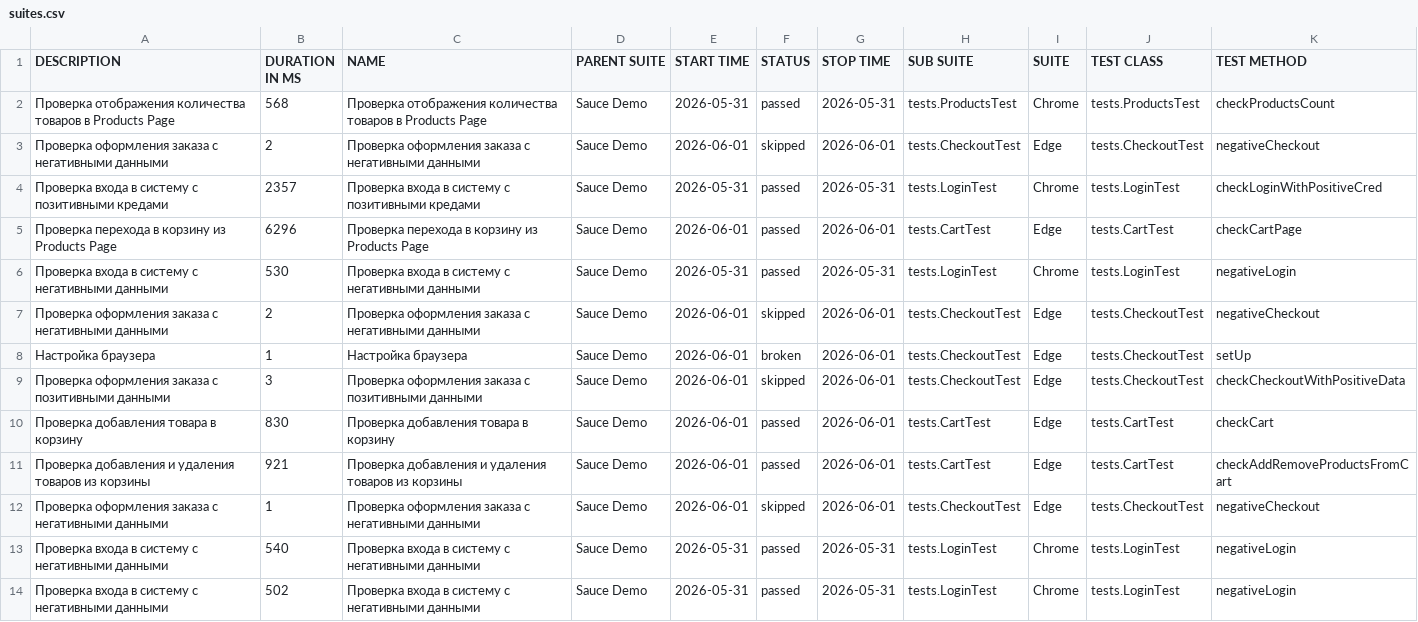
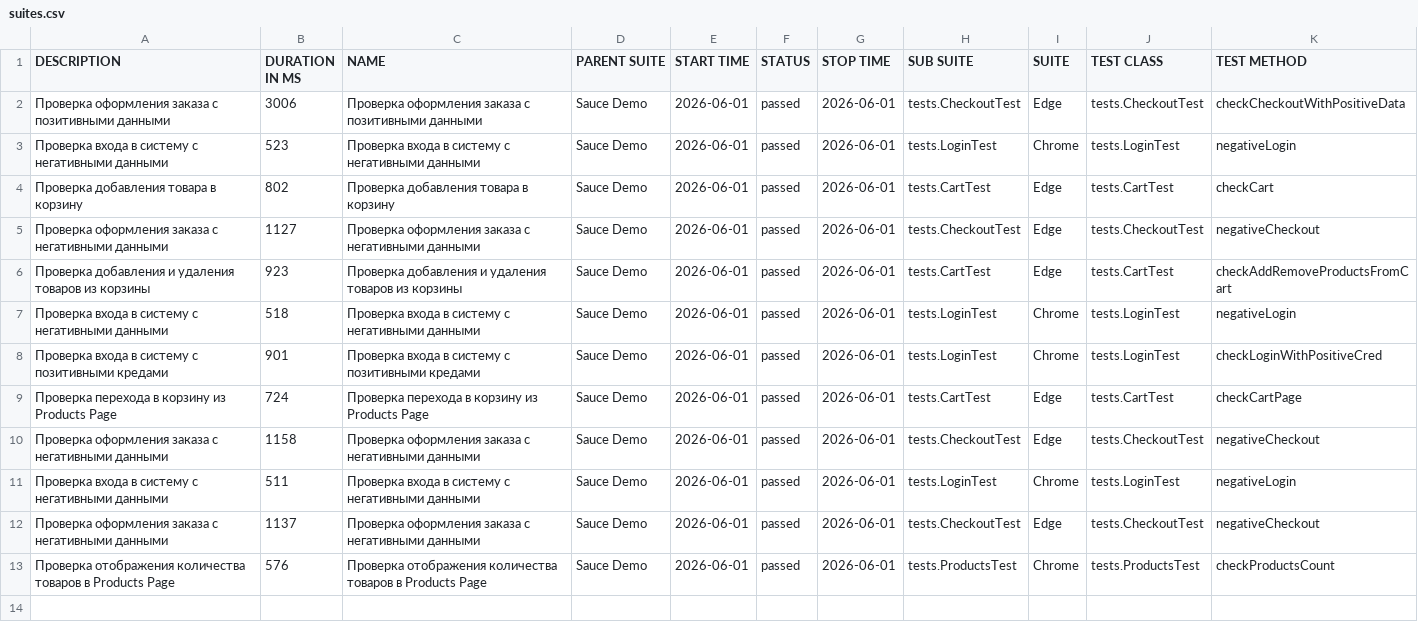
Before and after one commit to DmitriyMakarow/SauceDemo, a CSV file: 5/data/suites.csv, drawn as a sheet.

```diff
--- a/5/data/suites.csv
+++ b/5/data/suites.csv
@@ -1,14 +1,13 @@
 "DESCRIPTION","DURATION IN MS","NAME","PARENT SUITE","START TIME","STATUS","STOP TIME","SUB SUITE","SUITE","TEST CLASS","TEST METHOD"
-"Проверка отображения количества товаров в Products Page","568","Проверка отображения количества товаров в Products Page","Sauce Demo","2026-05-31","passed","2026-05-31","tests.ProductsTest","Chrome","tests.ProductsTest","checkProductsCount"
-"Проверка оформления заказа с негативными данными","2","Проверка оформления заказа с негативными данными","Sauce Demo","2026-06-01","skipped","2026-06-01","tests.CheckoutTest","Edge","tests.CheckoutTest","negativeCheckout"
-"Проверка входа в систему с позитивными кредами","2357","Проверка входа в систему с позитивными кредами","Sauce Demo","2026-05-31","passed","2026-05-31","tests.LoginTest","Chrome","tests.LoginTest","checkLoginWithPositiveCred"
-"Проверка перехода в корзину из Products Page","6296","Проверка перехода в корзину из Products Page","Sauce Demo","2026-06-01","passed","2026-06-01","tests.CartTest","Edge","tests.CartTest","checkCartPage"
-"Проверка входа в систему с негативными данными","530","Проверка входа в систему с негативными данными","Sauce Demo","2026-05-31","passed","2026-05-31","tests.LoginTest","Chrome","tests.LoginTest","negativeLogin"
-"Проверка оформления заказа с негативными данными","2","Проверка оформления заказа с негативными данными","Sauce Demo","2026-06-01","skipped","2026-06-01","tests.CheckoutTest","Edge","tests.CheckoutTest","negativeCheckout"
-"Настройка браузера","1","Настройка браузера","Sauce Demo","2026-06-01","broken","2026-06-01","tests.CheckoutTest","Edge","tests.CheckoutTest","setUp"
-"Проверка оформления заказа с позитивными данными","3","Проверка оформления заказа с позитивными данными","Sauce Demo","2026-06-01","skipped","2026-06-01","tests.CheckoutTest","Edge","tests.CheckoutTest","checkCheckoutWithPositiveData"
-"Проверка добавления товара в корзину","830","Проверка добавления товара в корзину","Sauce Demo","2026-06-01","passed","2026-06-01","tests.CartTest","Edge","tests.CartTest","checkCart"
-"Проверка добавления и удаления товаров из корзины","921","Проверка добавления и удаления товаров из корзины","Sauce Demo","2026-06-01","passed","2026-06-01","tests.CartTest","Edge","tests.CartTest","checkAddRemoveProductsFromCart"
-"Проверка оформления заказа с негативными данными","1","Проверка оформления заказа с негативными данными","Sauce Demo","2026-06-01","skipped","2026-06-01","tests.CheckoutTest","Edge","tests.CheckoutTest","negativeCheckout"
-"Проверка входа в систему с негативными данными","540","Проверка входа в систему с негативными данными","Sauce Demo","2026-05-31","passed","2026-05-31","tests.LoginTest","Chrome","tests.LoginTest","negativeLogin"
-"Проверка входа в систему с негативными данными","502","Проверка входа в систему с негативными данными","Sauce Demo","2026-05-31","passed","2026-05-31","tests.LoginTest","Chrome","tests.LoginTest","negativeLogin"
+"Проверка оформления заказа с позитивными данными","3006","Проверка оформления заказа с позитивными данными","Sauce Demo","2026-06-01","passed","2026-06-01","tests.CheckoutTest","Edge","tests.CheckoutTest","checkCheckoutWithPositiveData"
+"Проверка входа в систему с негативными данными","523","Проверка входа в систему с негативными данными","Sauce Demo","2026-06-01","passed","2026-06-01","tests.LoginTest","Chrome","tests.LoginTest","negativeLogin"
+"Проверка добавления товара в корзину","802","Проверка добавления товара в корзину","Sauce Demo","2026-06-01","passed","2026-06-01","tests.CartTest","Edge","tests.CartTest","checkCart"
+"Проверка оформления заказа с негативными данными","1127","Проверка оформления заказа с негативными данными","Sauce Demo","2026-06-01","passed","2026-06-01","tests.CheckoutTest","Edge","tests.CheckoutTest","negativeCheckout"
+"Проверка добавления и удаления товаров из корзины","923","Проверка добавления и удаления товаров из корзины","Sauce Demo","2026-06-01","passed","2026-06-01","tests.CartTest","Edge","tests.CartTest","checkAddRemoveProductsFromCart"
+"Проверка входа в систему с негативными данными","518","Проверка входа в систему с негативными данными","Sauce Demo","2026-06-01","passed","2026-06-01","tests.LoginTest","Chrome","tests.LoginTest","negativeLogin"
+"Проверка входа в систему с позитивными кредами","901","Проверка входа в систему с позитивными кредами","Sauce Demo","2026-06-01","passed","2026-06-01","tests.LoginTest","Chrome","tests.LoginTest","checkLoginWithPositiveCred"
+"Проверка перехода в корзину из Products Page","724","Проверка перехода в корзину из Products Page","Sauce Demo","2026-06-01","passed","2026-06-01","tests.CartTest","Edge","tests.CartTest","checkCartPage"
+"Проверка оформления заказа с негативными данными","1158","Проверка оформления заказа с негативными данными","Sauce Demo","2026-06-01","passed","2026-06-01","tests.CheckoutTest","Edge","tests.CheckoutTest","negativeCheckout"
+"Проверка входа в систему с негативными данными","511","Проверка входа в систему с негативными данными","Sauce Demo","2026-06-01","passed","2026-06-01","tests.LoginTest","Chrome","tests.LoginTest","negativeLogin"
+"Проверка оформления заказа с негативными данными","1137","Проверка оформления заказа с негативными данными","Sauce Demo","2026-06-01","passed","2026-06-01","tests.CheckoutTest","Edge","tests.CheckoutTest","negativeCheckout"
+"Проверка отображения количества товаров в Products Page","576","Проверка отображения количества товаров в Products Page","Sauce Demo","2026-06-01","passed","2026-06-01","tests.ProductsTest","Chrome","tests.ProductsTest","checkProductsCount"
```
Also changed, not shown: 5/data/behaviors.csv, 42 other files.
